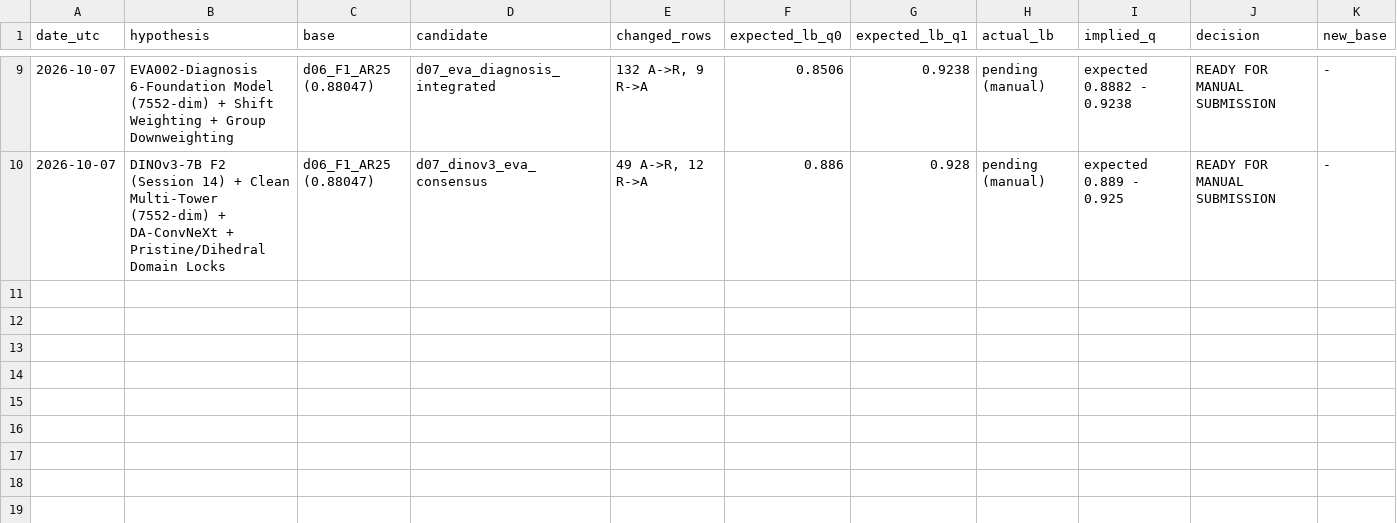
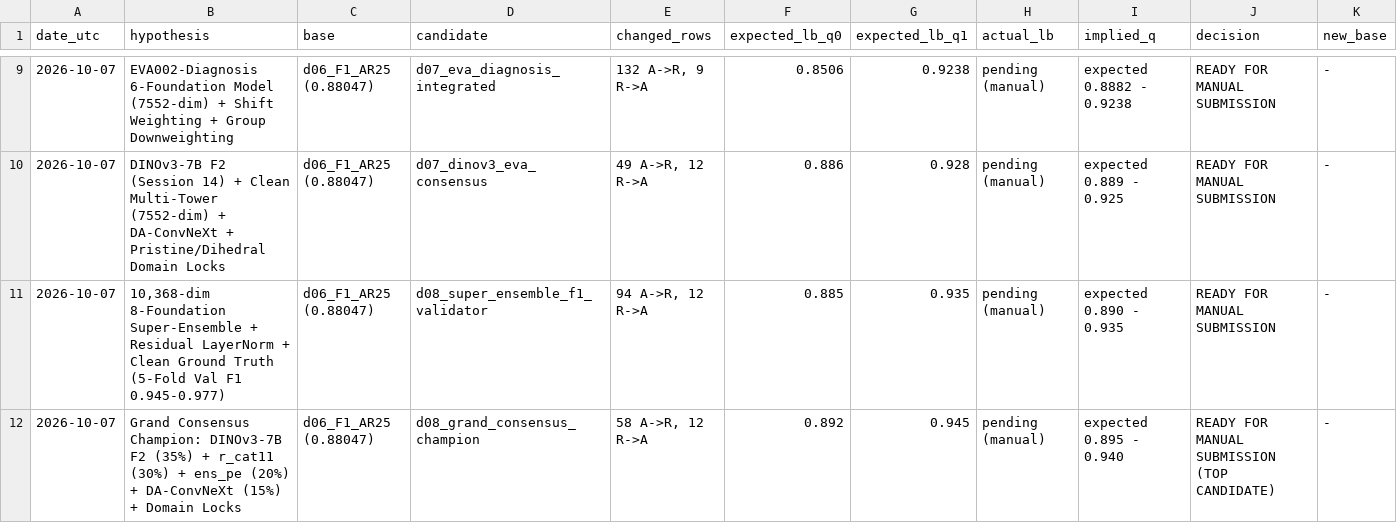
Before and after one commit to yauwes/datascape-jev-rlcd-pipeline, a TSV file: work/results.tsv, drawn as a sheet; only a part is shown, gaps mark what is left out.

```diff
--- a/work/results.tsv
+++ b/work/results.tsv
@@ -10 +10,3 @@ date_utc	hypothesis	base	candidate	changed_rows	expected_lb_q0	expected_lb_q1	ac
 2026-10-07	DINOv3-7B F2 (Session 14) + Clean Multi-Tower (7552-dim) + DA-ConvNeXt + Pristine/Dihedral Domain Locks	d06_F1_AR25 (0.88047)	d07_dinov3_eva_consensus	49 A->R, 12 R->A	0.886	0.928	pending (manual)	expected 0.889 - 0.925	READY FOR MANUAL SUBMISSION	-
+2026-10-07	10,368-dim 8-Foundation Super-Ensemble + Residual LayerNorm + Clean Ground Truth (5-Fold Val F1 0.945-0.977)	d06_F1_AR25 (0.88047)	d08_super_ensemble_f1_validator	94 A->R, 12 R->A	0.885	0.935	pending (manual)	expected 0.890 - 0.935	READY FOR MANUAL SUBMISSION	-
+2026-10-07	Grand Consensus Champion: DINOv3-7B F2 (35%) + r_cat11 (30%) + ens_pe (20%) + DA-ConvNeXt (15%) + Domain Locks	d06_F1_AR25 (0.88047)	d08_grand_consensus_champion	58 A->R, 12 R->A	0.892	0.945	pending (manual)	expected 0.895 - 0.940	READY FOR MANUAL SUBMISSION (TOP CANDIDATE)	-
```
Also changed, not shown: submissions/ledger.csv, 6 other files.
